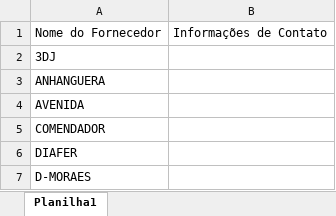
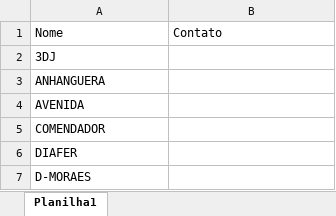
Before and after one commit to MarquespanSP/estoquefrotapesada, an Excel workbook: importação/FORNECEDORES.xlsx, sheet Planilha1, drawn as a sheet; only a part is shown; values as stored, in another font and other column widths than the file's, no borders; removed rows and columns are numbered as before the commit, all else as after; the diff names each change by its address in the sheet, - before the commit and + after, or states it on an @@ line.

```diff
--- a/importação/FORNECEDORES.xlsx (sheet Planilha1)
+++ b/importação/FORNECEDORES.xlsx (sheet Planilha1)
-row 1: Nome do Fornecedor | Informações de Contato
+row 1: Nome | Contato
```
Also changed, not shown: 1 other file.
